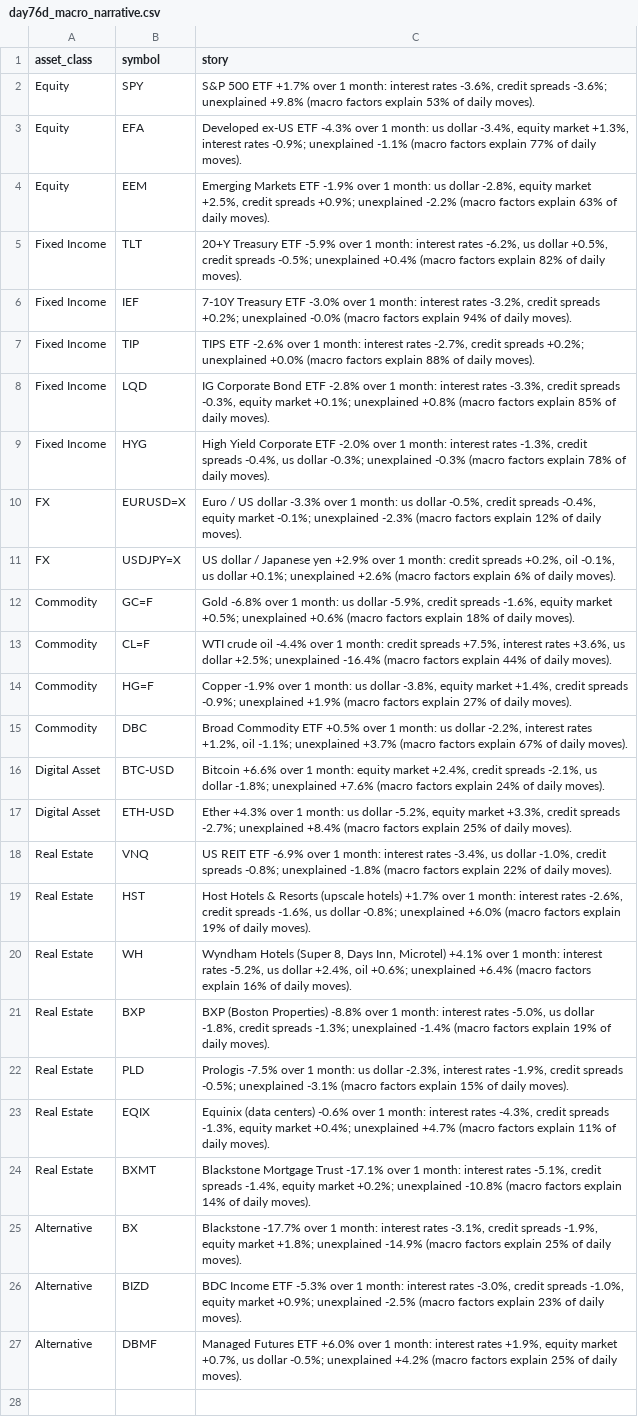
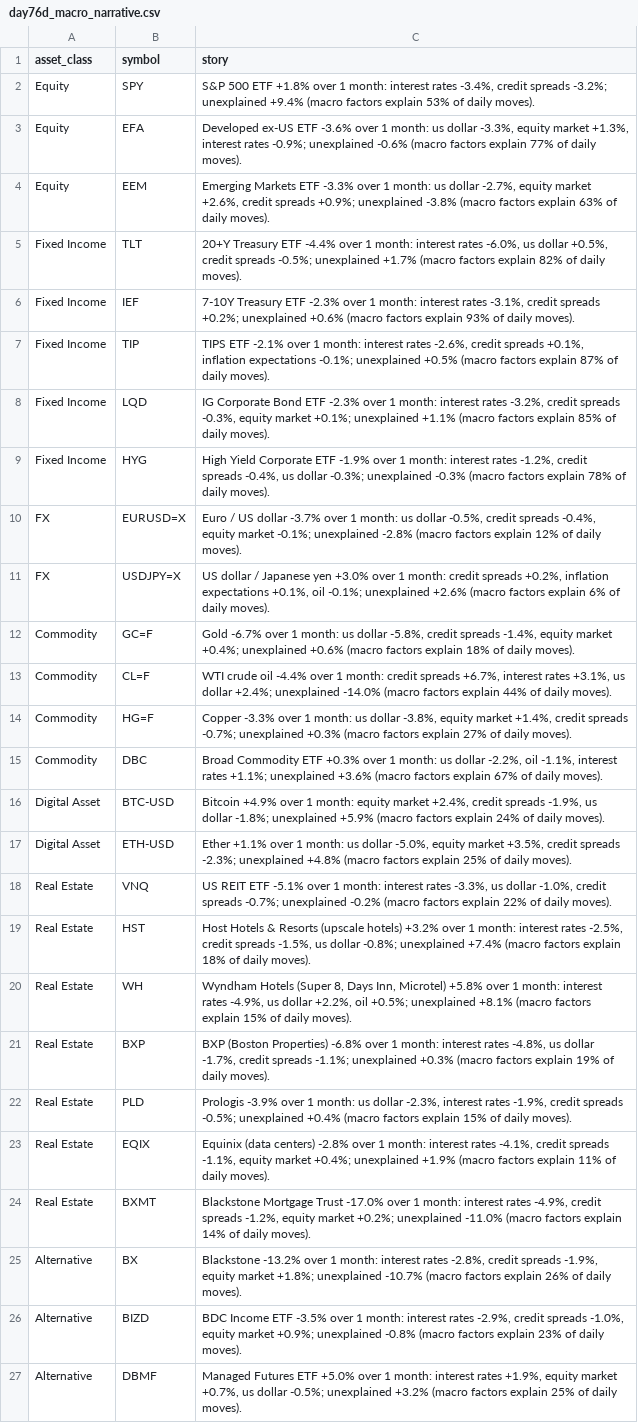
Before and after one commit to Agunp1/AI-Financial-Analyst, a CSV file: day76d_macro_narrative.csv, drawn as a sheet; the diff names each change by its address in the sheet, - before the commit and + after, or states it on an @@ line.

```diff
--- a/day76d_macro_narrative.csv
+++ b/day76d_macro_narrative.csv
-C2 (story): …500 ETF +1.7% over 1 month: interest rates -3.6%, credit spreads -3.6%; unexplained +9.8% (macro factors…
+C2 (story): …500 ETF +1.8% over 1 month: interest rates -3.4%, credit spreads -3.2%; unexplained +9.4% (macro factors…
-C3 (story): …ex-US ETF -4.3% over 1 month: us dollar -3.4%, equity market +1.3%, interest rates -0.9%; unexplained -1.1% (macro factors…
+C3 (story): …ex-US ETF -3.6% over 1 month: us dollar -3.3%, equity market +1.3%, interest rates -0.9%; unexplained -0.6% (macro factors…
-C4 (story): …Markets ETF -1.9% over 1 month: us dollar -2.8%, equity market +2.5%, credit spreads +0.9%; unexplained -2.2% (macro factors…
+C4 (story): …Markets ETF -3.3% over 1 month: us dollar -2.7%, equity market +2.6%, credit spreads +0.9%; unexplained -3.8% (macro factors…
-C5 (story): …Treasury ETF -5.9% over 1 month: interest rates -6.2%, us dollar +0.5%, credit spreads -0.5%; unexplained +0.4% (macro factors…
+C5 (story): …Treasury ETF -4.4% over 1 month: interest rates -6.0%, us dollar +0.5%, credit spreads -0.5%; unexplained +1.7% (macro factors…
-C6 (story): …Treasury ETF -3.0% over 1 month: interest rates -3.2%, credit spreads +0.2%; unexplained -0.0% (macro factors explain 94% of daily…
+C6 (story): …Treasury ETF -2.3% over 1 month: interest rates -3.1%, credit spreads +0.2%; unexplained +0.6% (macro factors explain 93% of daily…
-C7 (story): TIPS ETF -2.6% over 1 month: interest rates -2.7%, credit spreads +0.2%; unexplained +0.0% (macro factors explain 88% of daily…
+C7 (story): TIPS ETF -2.1% over 1 month: interest rates -2.6%, credit spreads +0.1%, inflation expectations -0.1%; unexplained +0.5% (macro factors explain 87% of daily…
-C8 (story): …Bond ETF -2.8% over 1 month: interest rates -3.3%, credit spreads -0.3%, equity market +0.1%; unexplained +0.8% (macro factors…
+C8 (story): …Bond ETF -2.3% over 1 month: interest rates -3.2%, credit spreads -0.3%, equity market +0.1%; unexplained +1.1% (macro factors…
-C9 (story): …Corporate ETF -2.0% over 1 month: interest rates -1.3%, credit spreads…
+C9 (story): …Corporate ETF -1.9% over 1 month: interest rates -1.2%, credit spreads…
-C10 (story): …US dollar -3.3% over 1 month: us dollar -0.5%, credit spreads -0.4%, equity market -0.1%; unexplained -2.3% (macro factors…
+C10 (story): …US dollar -3.7% over 1 month: us dollar -0.5%, credit spreads -0.4%, equity market -0.1%; unexplained -2.8% (macro factors…
-C11 (story): …Japanese yen +2.9% over 1 month: credit spreads +0.2%, oil -0.1%, us dollar +0.1%; unexplained +2.6%…
+C11 (story): …Japanese yen +3.0% over 1 month: credit spreads +0.2%, inflation expectations +0.1%, oil -0.1%; unexplained +2.6%…
-C12 (story): Gold -6.8% over 1 month: us dollar -5.9%, credit spreads -1.6%, equity market +0.5%; unexplained +0.6%…
+C12 (story): Gold -6.7% over 1 month: us dollar -5.8%, credit spreads -1.4%, equity market +0.4%; unexplained +0.6%…
-C13 (story): …credit spreads +7.5%, interest rates +3.6%, us dollar +2.5%; unexplained -16.4% (macro factors…
+C13 (story): …credit spreads +6.7%, interest rates +3.1%, us dollar +2.4%; unexplained -14.0% (macro factors…
-C14 (story): Copper -1.9% over 1 month: us dollar -3.8%, equity market +1.4%, credit spreads -0.9%; unexplained +1.9% (macro factors…
+C14 (story): Copper -3.3% over 1 month: us dollar -3.8%, equity market +1.4%, credit spreads -0.7%; unexplained +0.3% (macro factors…
-C15 (story): …Commodity ETF +0.5% over 1 month: us dollar -2.2%, interest rates +1.2%, oil -1.1%; unexplained +3.7% (macro factors…
+C15 (story): …Commodity ETF +0.3% over 1 month: us dollar -2.2%, oil -1.1%, interest rates +1.1%; unexplained +3.6% (macro factors…
-C16 (story): Bitcoin +6.6% over 1 month: equity market +2.4%, credit spreads -2.1%, us dollar -1.8%; unexplained +7.6% (macro factors…
+C16 (story): Bitcoin +4.9% over 1 month: equity market +2.4%, credit spreads -1.9%, us dollar -1.8%; unexplained +5.9% (macro factors…
-C17 (story): Ether +4.3% over 1 month: us dollar -5.2%, equity market +3.3%, credit spreads -2.7%; unexplained +8.4% (macro factors…
+C17 (story): Ether +1.1% over 1 month: us dollar -5.0%, equity market +3.5%, credit spreads -2.3%; unexplained +4.8% (macro factors…
-C18 (story): …REIT ETF -6.9% over 1 month: interest rates -3.4%, us dollar -1.0%, credit spreads -0.8%; unexplained -1.8% (macro factors…
+C18 (story): …REIT ETF -5.1% over 1 month: interest rates -3.3%, us dollar -1.0%, credit spreads -0.7%; unexplained -0.2% (macro factors…
-C19 (story): …(upscale hotels) +1.7% over 1 month: interest rates -2.6%, credit spreads -1.6%, us dollar -0.8%; unexplained +6.0% (macro factors explain 19% of daily…
+C19 (story): …(upscale hotels) +3.2% over 1 month: interest rates -2.5%, credit spreads -1.5%, us dollar -0.8%; unexplained +7.4% (macro factors explain 18% of daily…
-C20 (story): …Inn, Microtel) +4.1% over 1 month: interest rates -5.2%, us dollar +2.4%, oil +0.6%; unexplained +6.4% (macro factors explain 16% of daily…
+C20 (story): …Inn, Microtel) +5.8% over 1 month: interest rates -4.9%, us dollar +2.2%, oil +0.5%; unexplained +8.1% (macro factors explain 15% of daily…
-C21 (story): …(Boston Properties) -8.8% over 1 month: interest rates -5.0%, us dollar -1.8%, credit spreads -1.3%; unexplained -1.4% (macro factors…
+C21 (story): …(Boston Properties) -6.8% over 1 month: interest rates -4.8%, us dollar -1.7%, credit spreads -1.1%; unexplained +0.3% (macro factors…
-C22 (story): Prologis -7.5% over 1 month: us dollar -2.3%, interest rates -1.9%, credit spreads -0.5%; unexplained -3.1% (macro factors…
+C22 (story): Prologis -3.9% over 1 month: us dollar -2.3%, interest rates -1.9%, credit spreads -0.5%; unexplained +0.4% (macro factors…
-C23 (story): …(data centers) -0.6% over 1 month: interest rates -4.3%, credit spreads -1.3%, equity market +0.4%; unexplained +4.7% (macro factors…
+C23 (story): …(data centers) -2.8% over 1 month: interest rates -4.1%, credit spreads -1.1%, equity market +0.4%; unexplained +1.9% (macro factors…
-C24 (story): …Mortgage Trust -17.1% over 1 month: interest rates -5.1%, credit spreads -1.4%, equity market +0.2%; unexplained -10.8% (macro factors…
+C24 (story): …Mortgage Trust -17.0% over 1 month: interest rates -4.9%, credit spreads -1.2%, equity market +0.2%; unexplained -11.0% (macro factors…
-C25 (story): Blackstone -17.7% over 1 month: interest rates -3.1%, credit spreads -1.9%, equity market +1.8%; unexplained -14.9% (macro factors explain 25% of daily…
+C25 (story): Blackstone -13.2% over 1 month: interest rates -2.8%, credit spreads -1.9%, equity market +1.8%; unexplained -10.7% (macro factors explain 26% of daily…
-C26 (story): …Income ETF -5.3% over 1 month: interest rates -3.0%, credit spreads -1.0%, equity market +0.9%; unexplained -2.5% (macro factors…
+C26 (story): …Income ETF -3.5% over 1 month: interest rates -2.9%, credit spreads -1.0%, equity market +0.9%; unexplained -0.8% (macro factors…
-C27 (story): …Futures ETF +6.0% over 1 month: interest rates +1.9%, equity market +0.7%, us dollar -0.5%; unexplained +4.2% (macro factors…
+C27 (story): …Futures ETF +5.0% over 1 month: interest rates +1.9%, equity market +0.7%, us dollar -0.5%; unexplained +3.2% (macro factors…
```
Also changed, not shown: day75_market_snapshot.csv, day76c_asset_analytics.csv, 21 other files.
